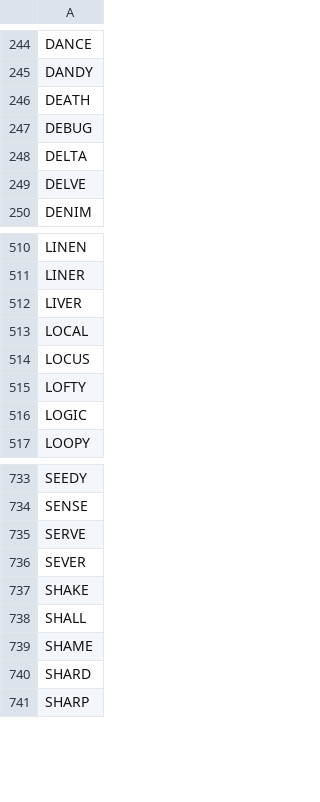
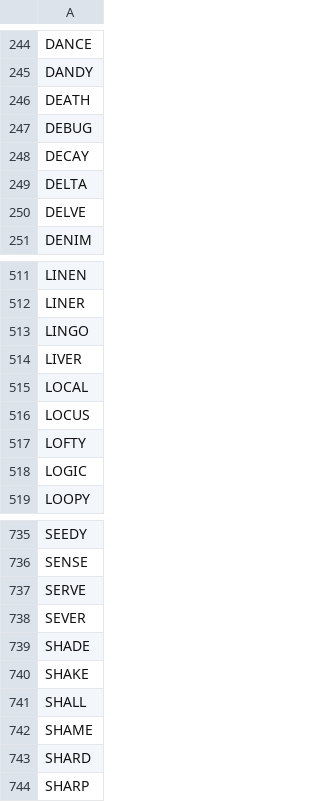
Before and after one commit to TheRensselaerIDEA/WordleR, a CSV file: used_words.csv, drawn as a sheet; only a part is shown, gaps mark what is left out.

Commit message:
Updated used words

```diff
--- a/used_words.csv
+++ b/used_words.csv
@@ -247,2 +247,3 @@ DEATH
 DEBUG
+DECAY
 DELTA
@@ -511,2 +512,3 @@ LINEN
 LINER
+LINGO
 LIVER
@@ -736,2 +738,3 @@ SERVE
 SEVER
+SHADE
 SHAKE
```
Also changed, not shown: 1 other file.
